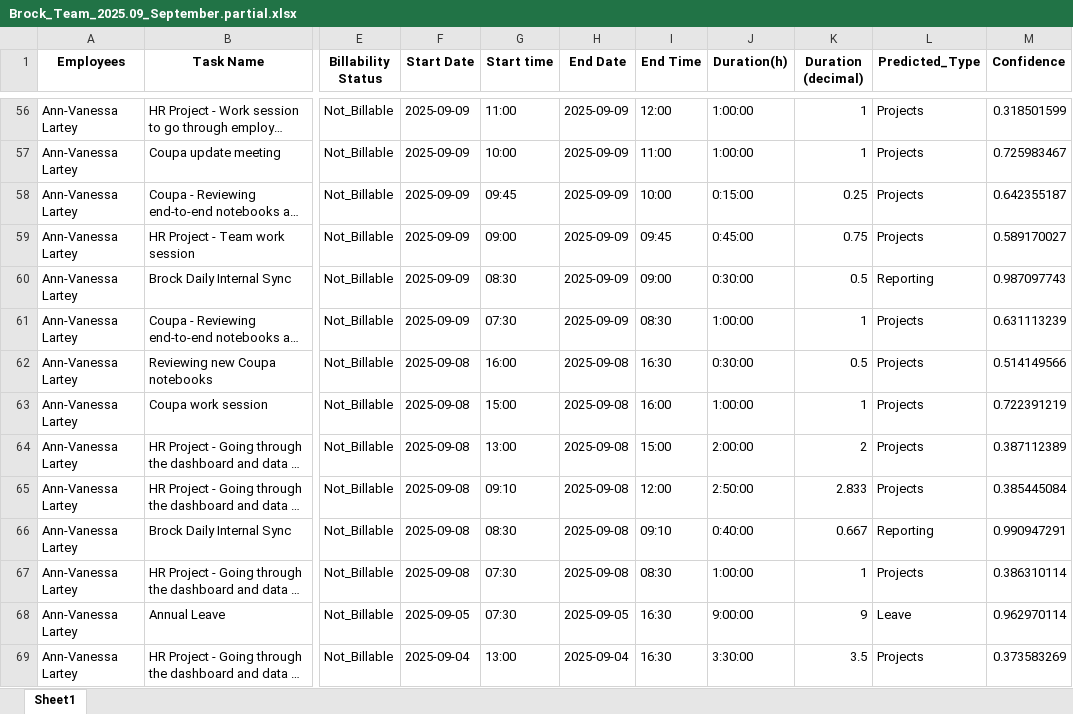
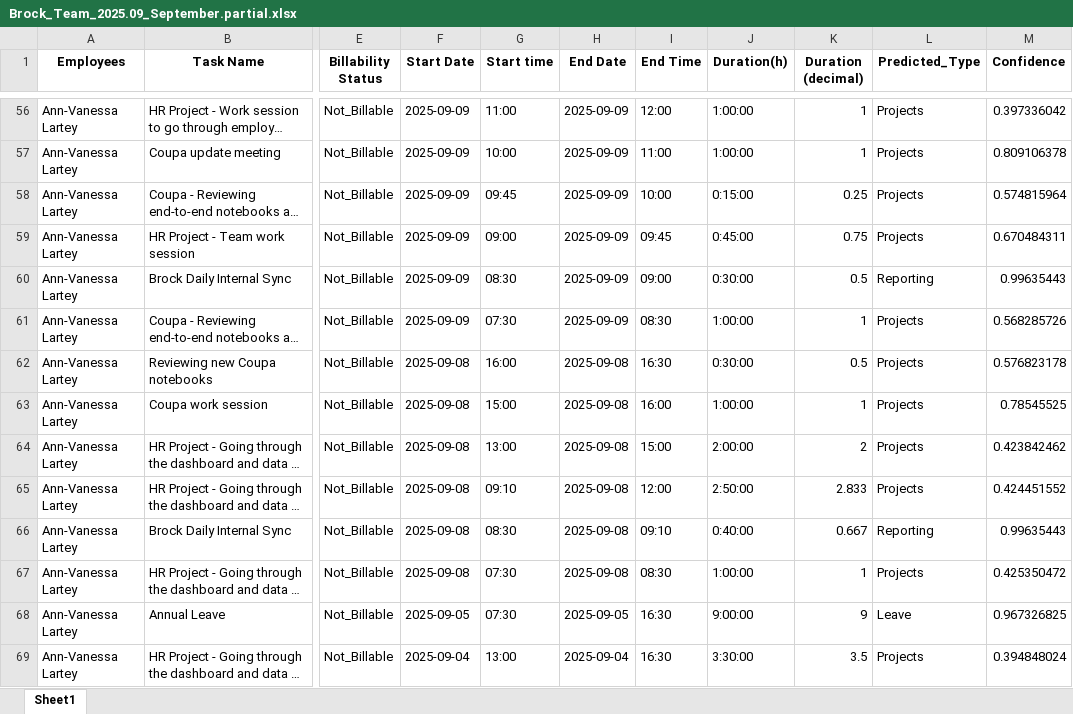
Before and after one commit to amalitim/clockit-mapping-claude, an Excel workbook: uploads/Brock_Team_2025.09_September.partial.xlsx, sheet Sheet1, drawn as a sheet; only a part is shown, gaps mark what is left out; long unchanged cells end in …; values as stored, in another font and other column widths than the file's, no borders; the diff covers the shown part only; the diff names each change by its address in the sheet, - before the commit and + after, or states it on an @@ line.

```diff
--- a/uploads/Brock_Team_2025.09_September.partial.xlsx (sheet Sheet1)
+++ b/uploads/Brock_Team_2025.09_September.partial.xlsx (sheet Sheet1)
-M56 (Confidence): 0.318501599
+M56 (Confidence): 0.397336042
-M57 (Confidence): 0.725983467
+M57 (Confidence): 0.809106378
-M58 (Confidence): 0.642355187
+M58 (Confidence): 0.574815964
-M59 (Confidence): 0.589170027
+M59 (Confidence): 0.670484311
-M60 (Confidence): 0.987097743
+M60 (Confidence): 0.99635443
-M61 (Confidence): 0.631113239
+M61 (Confidence): 0.568285726
-M62 (Confidence): 0.514149566
+M62 (Confidence): 0.576823178
-M63 (Confidence): 0.722391219
+M63 (Confidence): 0.78545525
-M64 (Confidence): 0.387112389
+M64 (Confidence): 0.423842462
-M65 (Confidence): 0.385445084
+M65 (Confidence): 0.424451552
-M66 (Confidence): 0.990947291
+M66 (Confidence): 0.99635443
-M67 (Confidence): 0.386310114
+M67 (Confidence): 0.425350472
-M68 (Confidence): 0.962970114
+M68 (Confidence): 0.967326825
-M69 (Confidence): 0.373583269
+M69 (Confidence): 0.394848024
```
Also changed, not shown: 407 edited cells elsewhere in this sheet, 5 other files.
